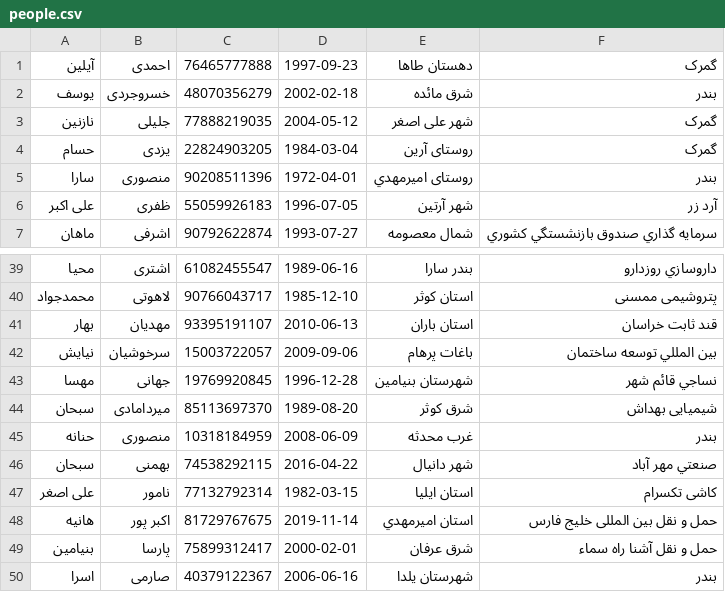
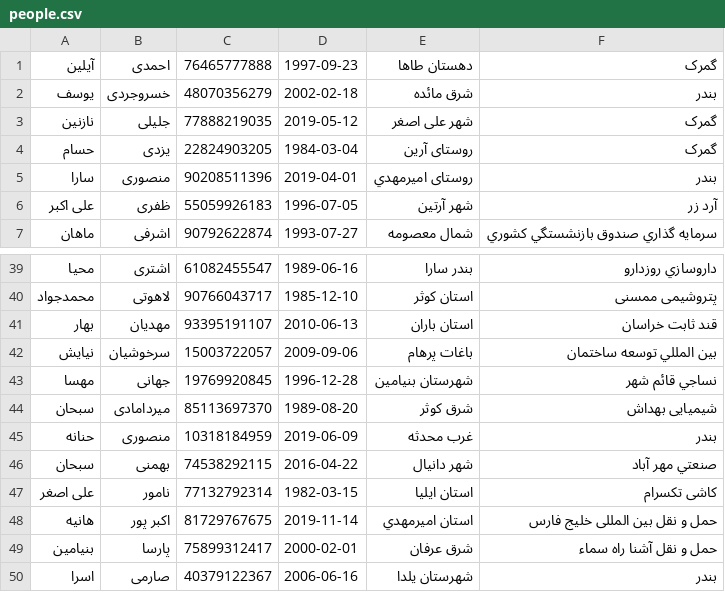
Before and after one commit to sadrahkm/DS-Project, a CSV file: data/people.csv, drawn as a sheet; only a part is shown, gaps mark what is left out.

```diff
--- a/data/people.csv
+++ b/data/people.csv
@@ -2,5 +2,5 @@
 یوسف,خسروجردی,48070356279,2002-02-18,شرق مائده,بندر
-نازنین,جلیلی,77888219035,2004-05-12,شهر علی اصغر,گمرک
+نازنین,جلیلی,77888219035,2019-05-12,شهر علی اصغر,گمرک
 حسام,یزدی,22824903205,1984-03-04,روستای آرين,گمرک
-سارا,منصوری,90208511396,1972-04-01,روستای اميرمهدي,بندر
+سارا,منصوری,90208511396,2019-04-01,روستای اميرمهدي,بندر
 علی اكبر,ظفری,55059926183,1996-07-05,شهر آرتين,آرد زر
@@ -44,3 +44,3 @@
 سبحان,میردامادی,85113697370,1989-08-20,شرق كوثر,شیمیایی بهداش
-حنانه,منصوری,10318184959,2008-06-09,غرب محدثه,بندر
+حنانه,منصوری,10318184959,2019-06-09,غرب محدثه,بندر
 سبحان,بهمنی,74538292115,2016-04-22,شهر دانیال,صنعتي مهر آباد
```
Also changed, not shown: data/ownerships.csv, 2 other files.
